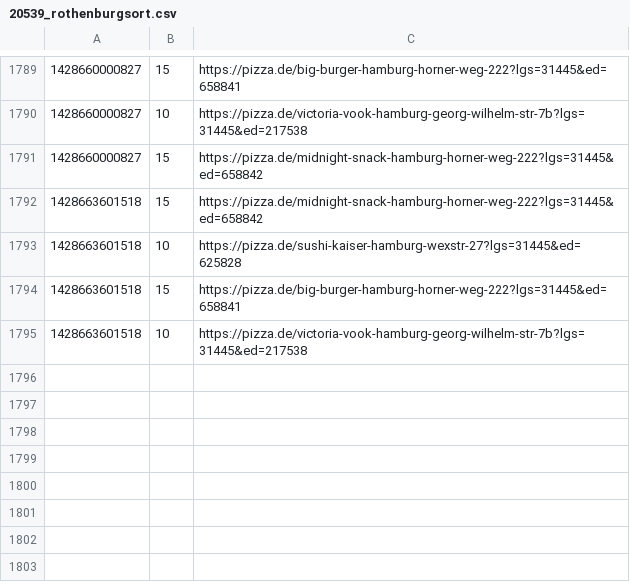
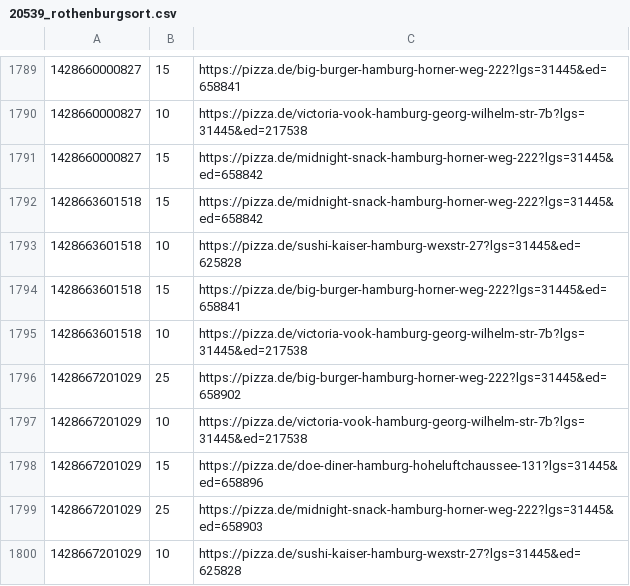
Before and after one commit to pizzadealer/data, a CSV file: 20539_rothenburgsort.csv, drawn as a sheet; only a part is shown, gaps mark what is left out.

Commit message:
New Data

```diff
--- a/20539_rothenburgsort.csv
+++ b/20539_rothenburgsort.csv
@@ -1795 +1795,6 @@
 1428663601518,10,https://pizza.de/victoria-vook-hamburg-georg-wilhelm-str-7b?lgs=31445&ed=217538
+1428667201029,25,https://pizza.de/big-burger-hamburg-horner-weg-222?lgs=31445&ed=658902
+1428667201029,10,https://pizza.de/victoria-vook-hamburg-georg-wilhelm-str-7b?lgs=31445&ed=217538
+1428667201029,15,https://pizza.de/doe-diner-hamburg-hoheluftchaussee-131?lgs=31445&ed=658896
+1428667201029,25,https://pizza.de/midnight-snack-hamburg-horner-weg-222?lgs=31445&ed=658903
+1428667201029,10,https://pizza.de/sushi-kaiser-hamburg-wexstr-27?lgs=31445&ed=625828
```
Also changed, not shown: 20355_st_pauli.csv.
